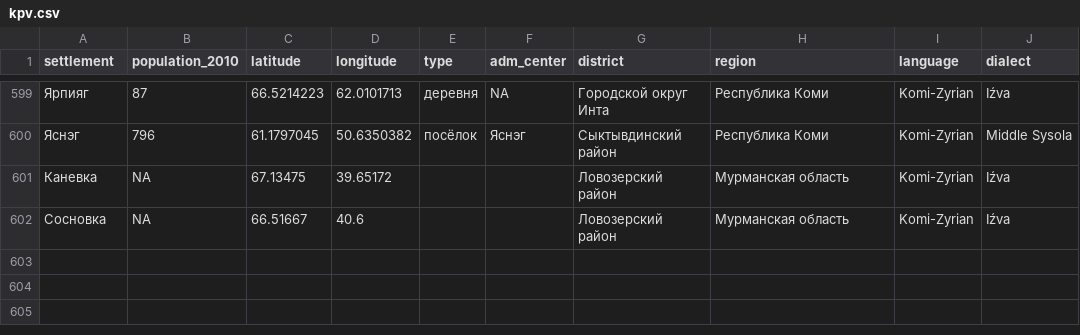
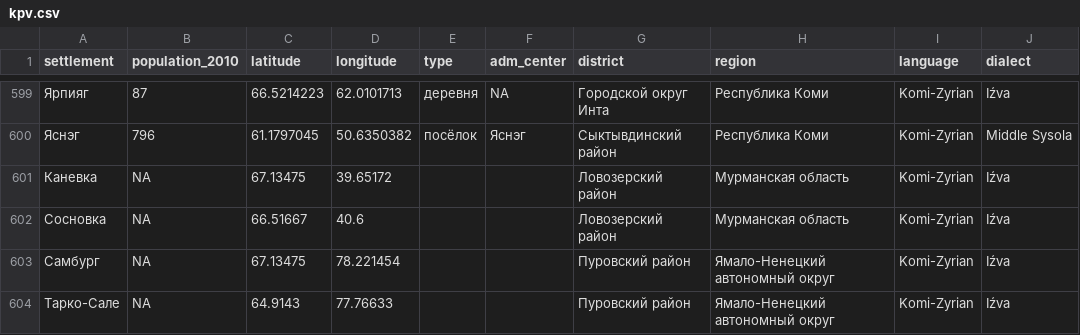
Before and after one commit to langdoc/kpv-geography, a CSV file: kpv.csv, drawn as a sheet; only a part is shown, gaps mark what is left out.

Commit message:
testing with few new places

```diff
--- a/kpv.csv
+++ b/kpv.csv
@@ -602 +602,3 @@ settlement,population_2010,latitude,longitude,type,adm_center,district,region,la
 Сосновка,NA,66.51667,40.6,,,Ловозерский район,Мурманская область,Komi-Zyrian,Iźva
+Самбург,NA,67.13475,78.221454,,,Пуровский район,Ямало-Ненецкий автономный округ,Komi-Zyrian,Iźva
+Тарко-Сале,NA,64.9143,77.76633,,,Пуровский район,Ямало-Ненецкий автономный округ,Komi-Zyrian,Iźva
```
